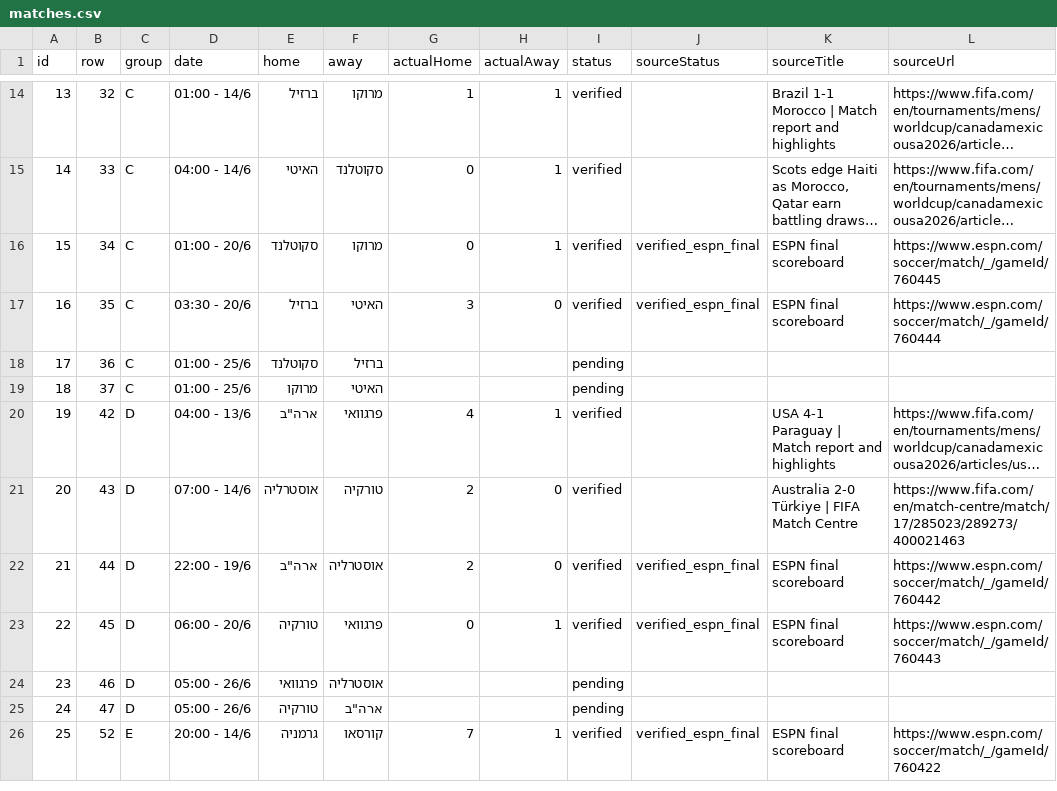
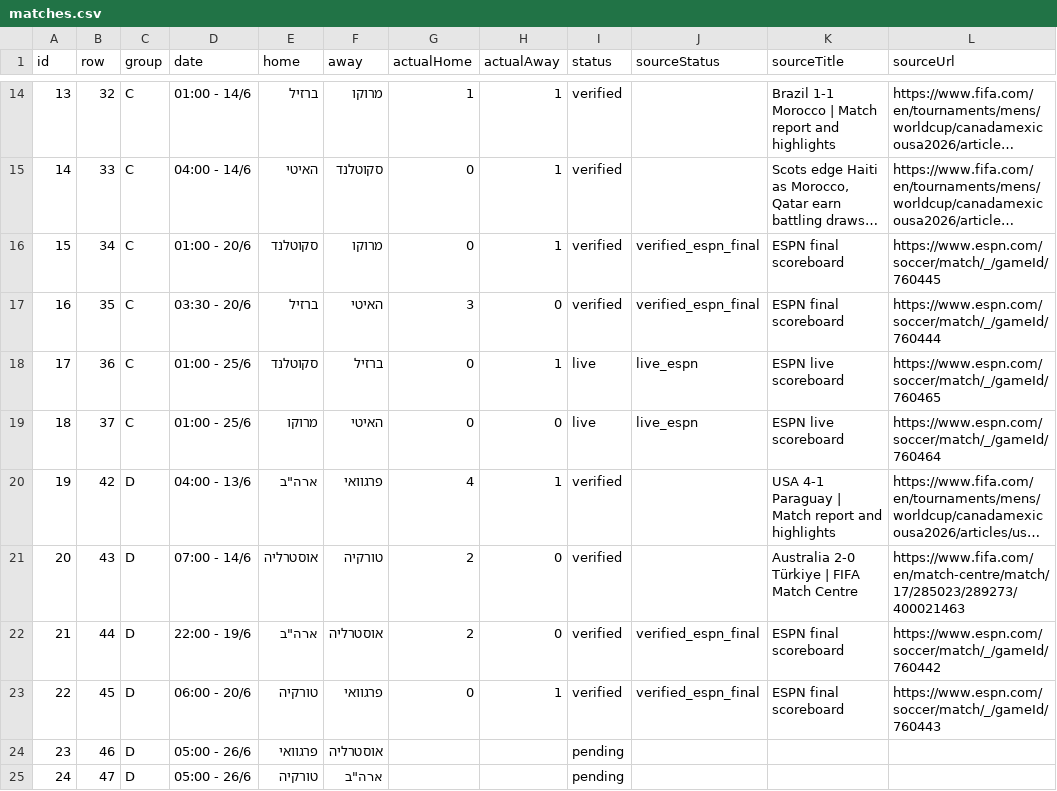
Before and after one commit to efikatash/worldcup-dashboard-2026, a CSV file: matches.csv, drawn as a sheet; only a part is shown, gaps mark what is left out; the shorter side is filled out with more unchanged rows; long unchanged cells end in …; the diff names each change by its address in the sheet, - before the commit and + after, or states it on an @@ line.

```diff
--- a/matches.csv
+++ b/matches.csv
-G18:G19 (actualHome): (empty)
+G18:G19 (actualHome): 0
-H18 (actualAway): (empty)
+H18 (actualAway): 1
-I18:I19 (status): pending
+I18:I19 (status): live
-J18:J19 (sourceStatus): (empty)
+J18:J19 (sourceStatus): live_espn
-K18:K19 (sourceTitle): (empty)
+K18:K19 (sourceTitle): ESPN live scoreboard
-L18 (sourceUrl): (empty)
+L18 (sourceUrl): https://www.espn.com/soccer/match/_/gameId/760465
-H19 (actualAway): (empty)
+H19 (actualAway): 0
-L19 (sourceUrl): (empty)
+L19 (sourceUrl): https://www.espn.com/soccer/match/_/gameId/760464
```
Also changed, not shown: efi_katash_audit.csv, espn_live_debug.csv, 5 other files.
